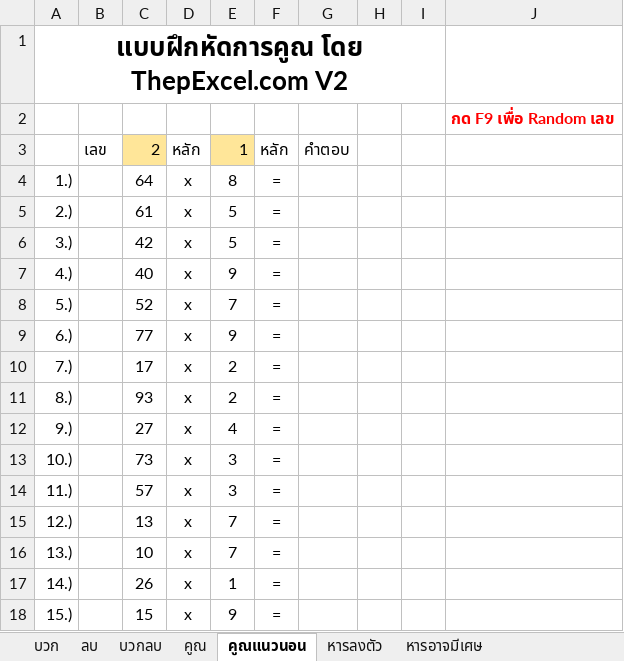
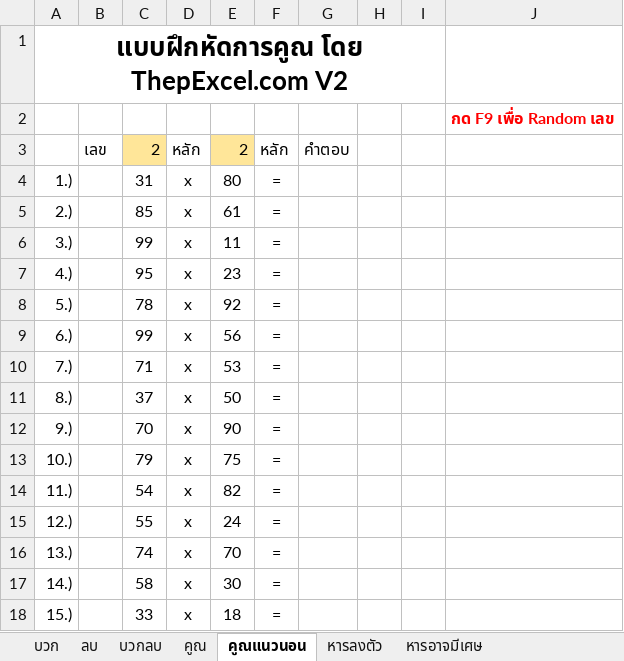
Before and after one commit to ThepExcel/download, an Excel workbook: Basic-Math-Quiz-ThepExcel-v2.xlsx, sheet คูณแนวนอน, drawn as a sheet; only a part is shown; values as stored, in another font and other column widths than the file's, no borders; charts and pictures not drawn; the diff covers the shown part only; the diff names each change by its address in the sheet, - before the commit and + after, or states it on an @@ line.

```diff
--- a/Basic-Math-Quiz-ThepExcel-v2.xlsx (sheet คูณแนวนอน)
+++ b/Basic-Math-Quiz-ThepExcel-v2.xlsx (sheet คูณแนวนอน)
-E3: 1
+E3: 2
-C4: 64
+C4: 31
-E4: 8
+E4: 80
-C5: 61
+C5: 85
-E5: 5
+E5: 61
-C6: 42
+C6: 99
-E6: 5
+E6: 11
-C7: 40
+C7: 95
-E7: 9
+E7: 23
-C8: 52
+C8: 78
-E8: 7
+E8: 92
-C9: 77
+C9: 99
-E9: 9
+E9: 56
-C10: 17
+C10: 71
-E10: 2
+E10: 53
-C11: 93
+C11: 37
-E11: 2
+E11: 50
-C12: 27
+C12: 70
-E12: 4
+E12: 90
-C13: 73
+C13: 79
-E13: 3
+E13: 75
-C14: 57
+C14: 54
-E14: 3
+E14: 82
-C15: 13
+C15: 55
-E15: 7
+E15: 24
-C16: 10
+C16: 74
-E16: 7
+E16: 70
-C17: 26
+C17: 58
-E17: 1
+E17: 30
-C18: 15
+C18: 33
-E18: 9
+E18: 18
```
Also changed, not shown: 12 edited cells elsewhere in this sheet, sheet หารอาจมีเศษ, sheet บวกลบ, sheet คูณ, sheet ลบ, sheet บวก, sheet หารลงตัว.
